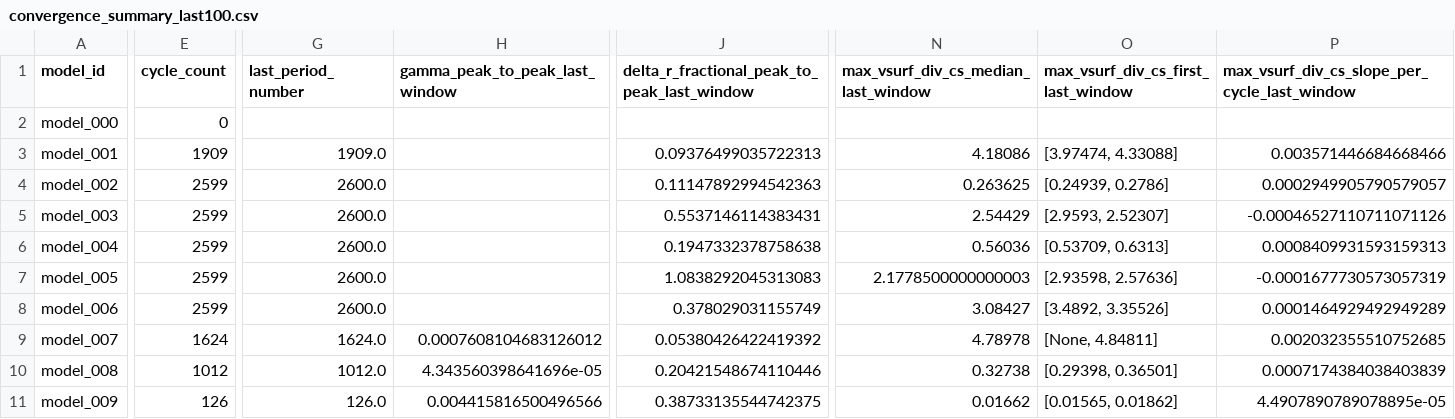
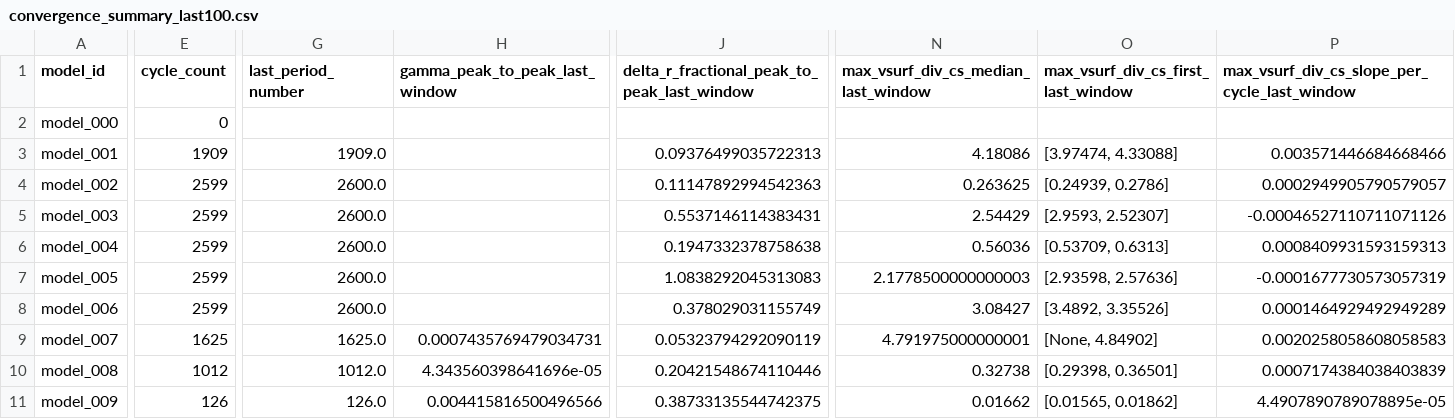
Before and after one commit to earlbellinger/earlbellinger.github.io, a CSV file: apps/kappa/metadata/convergence_summary_last100.csv, drawn as a sheet; only a part is shown, gaps mark what is left out; the diff covers the shown part only; the diff names each change by its address in the sheet, - before the commit and + after, or states it on an @@ line.

Commit message:
Refresh Kappa batch status

```diff
--- a/apps/kappa/metadata/convergence_summary_last100.csv
+++ b/apps/kappa/metadata/convergence_summary_last100.csv
-E9 (cycle_count): 1624
+E9 (cycle_count): 1625
-G9 (last_period_number): 1624.0
+G9 (last_period_number): 1625.0
-H9 (gamma_peak_to_peak_last_window): 0.0007608104683126012
+H9 (gamma_peak_to_peak_last_window): 0.0007435769479034731
-J9: 0.05380426422419392
+J9: 0.05323794292090119
-N9: 4.78978
+N9: 4.791975000000001
-O9: [None, 4.84811]
+O9: [None, 4.84902]
-P9: 0.002032355510752685
+P9: 0.0020258058608058583
```
Also changed, not shown: 1 edited cell elsewhere in this file, apps/kappa/metadata/convergence_forecast_last100.csv, apps/kappa/metadata/convergence_gate_audit.csv, 22 other files.
